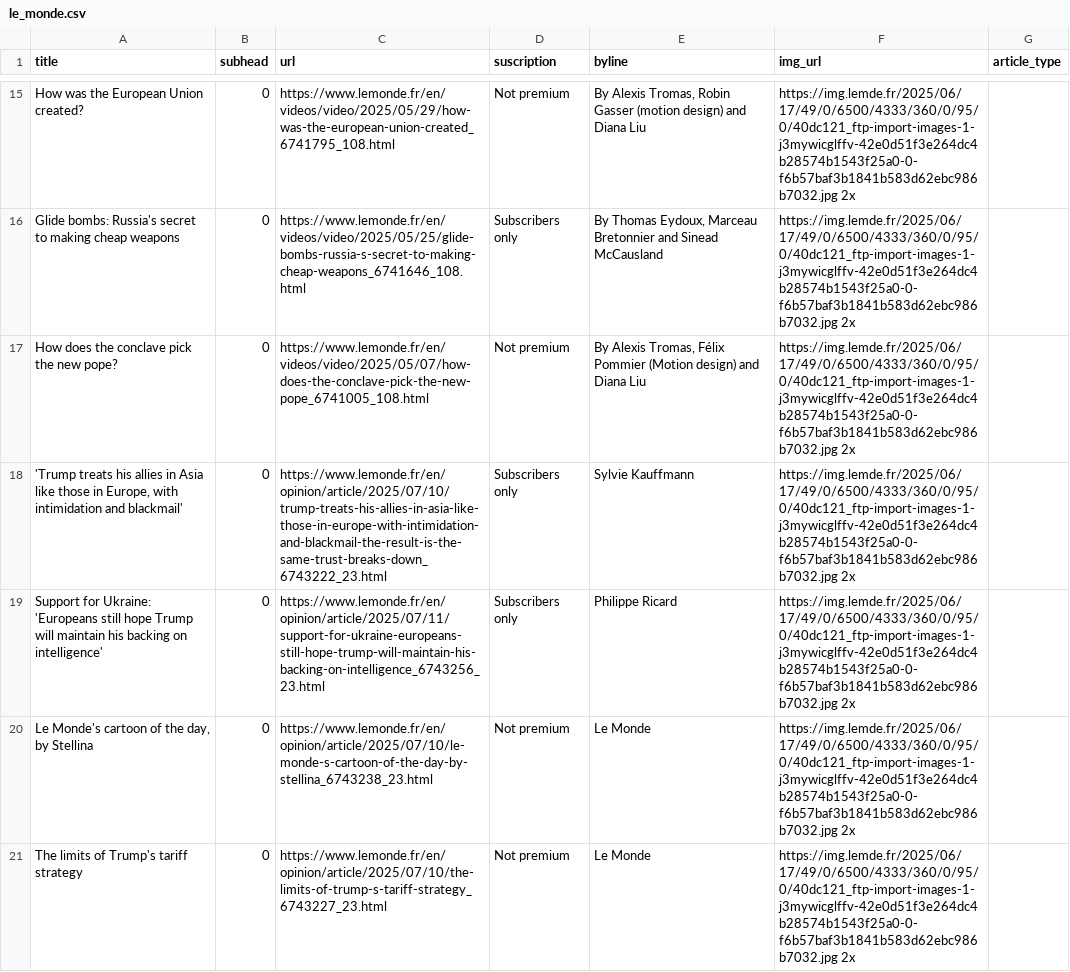
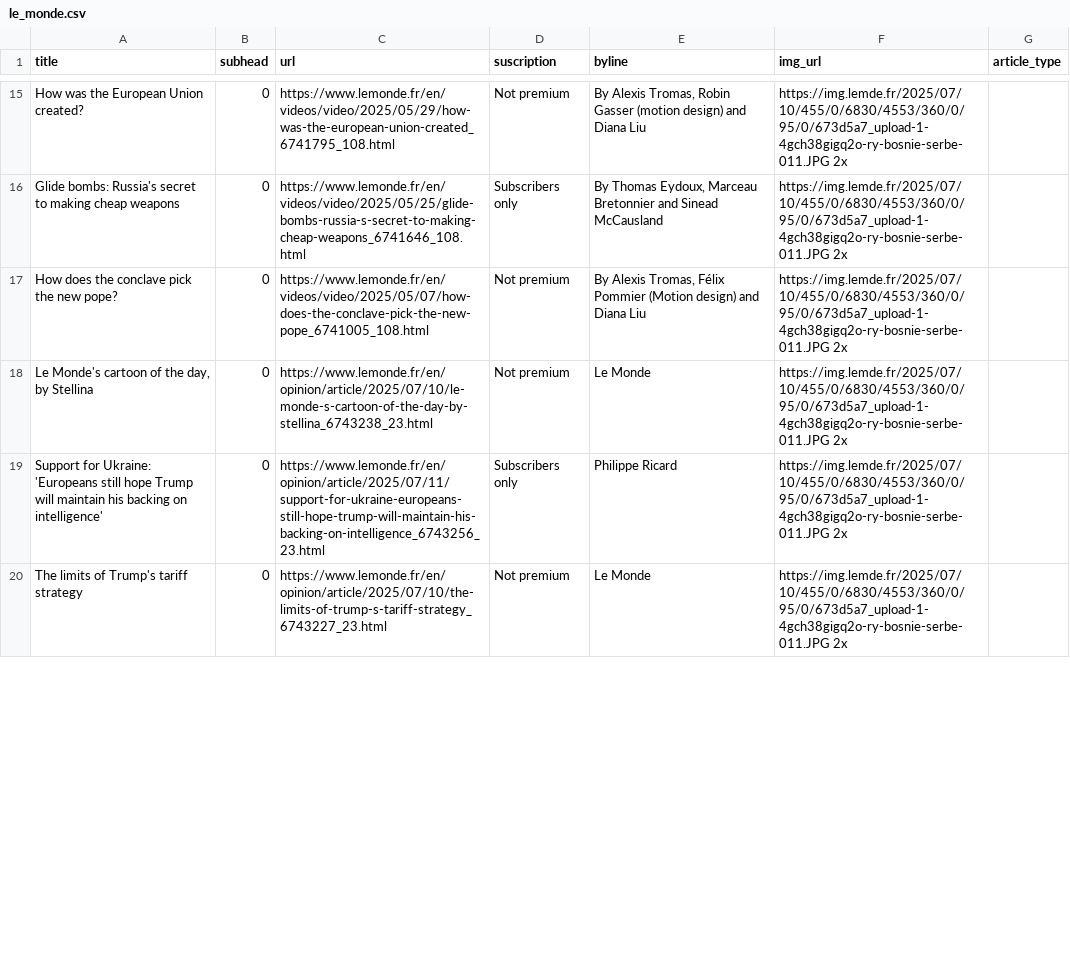
Before and after one commit to tefaceli/LEDE-homework-scraping, a CSV file: le_monde.csv, drawn as a sheet; only a part is shown, gaps mark what is left out; removed rows and columns are numbered as before the commit, all else as after; the diff covers the shown part only; the diff names each change by its address in the sheet, - before the commit and + after, or states it on an @@ line.

```diff
--- a/le_monde.csv
+++ b/le_monde.csv
-F15:F17 (img_url): https://img.lemde.fr/2025/06/17/49/0/6500/4333/360/0/95/0/40dc121_ftp-import-images-1-j3mywicglffv-42e0d51f3e264dc4b28574b1543f25a0-0-f6b57baf3b1841b583d62ebc986b7032.jpg 2x
+F15:F17 (img_url): https://img.lemde.fr/2025/07/10/455/0/6830/4553/360/0/95/0/673d5a7_upload-1-4gch38gigq2o-ry-bosnie-serbe-011.JPG 2x
-row 18: 'Trump treats his allies in Asia like those in Europe, with intimidation and blackmail' | 0 | https://www.lemonde.fr/en/opinion/article/2025/07/10/trump-treats-his-allies-in-asia-like-those-in-europe-with-intimidation-and-blackmail-the-result-is-the-same-trust-breaks-down_6743222_23.html | Subscribers only | Sylvie Kauffmann | https://img.lemde.fr/2025/06/17/49/0/6500/4333/360/0/95/0/40dc121_ftp-import-images-1-j3mywicglffv-42e0d51f3e264dc4b28574b1543f25a0-0-f6b57baf3b1841b583d62ebc986b7032.jpg 2x
-row 19: Support for Ukraine: 'Europeans still hope Trump will maintain his backing on intelligence' | 0 | https://www.lemonde.fr/en/opinion/article/2025/07/11/support-for-ukraine-europeans-still-hope-trump-will-maintain-his-backing-on-intelligence_6743256_23.html | Subscribers only | Philippe Ricard | https://img.lemde.fr/2025/06/17/49/0/6500/4333/360/0/95/0/40dc121_ftp-import-images-1-j3mywicglffv-42e0d51f3e264dc4b28574b1543f25a0-0-f6b57baf3b1841b583d62ebc986b7032.jpg 2x
-F18 (img_url): https://img.lemde.fr/2025/06/17/49/0/6500/4333/360/0/95/0/40dc121_ftp-import-images-1-j3mywicglffv-42e0d51f3e264dc4b28574b1543f25a0-0-f6b57baf3b1841b583d62ebc986b7032.jpg 2x
+F18 (img_url): https://img.lemde.fr/2025/07/10/455/0/6830/4553/360/0/95/0/673d5a7_upload-1-4gch38gigq2o-ry-bosnie-serbe-011.JPG 2x
+row 19: Support for Ukraine: 'Europeans still hope Trump will maintain his backing on intelligence' | 0 | https://www.lemonde.fr/en/opinion/article/2025/07/11/support-for-ukraine-europeans-still-hope-trump-will-maintain-his-backing-on-intelligence_6743256_23.html | Subscribers only | Philippe Ricard | https://img.lemde.fr/2025/07/10/455/0/6830/4553/360/0/95/0/673d5a7_upload-1-4gch38gigq2o-ry-bosnie-serbe-011.JPG 2x
-F20 (img_url): https://img.lemde.fr/2025/06/17/49/0/6500/4333/360/0/95/0/40dc121_ftp-import-images-1-j3mywicglffv-42e0d51f3e264dc4b28574b1543f25a0-0-f6b57baf3b1841b583d62ebc986b7032.jpg 2x
+F20 (img_url): https://img.lemde.fr/2025/07/10/455/0/6830/4553/360/0/95/0/673d5a7_upload-1-4gch38gigq2o-ry-bosnie-serbe-011.JPG 2x
```
Also changed, not shown: 10 added rows, 9 removed rows and 47 edited cells elsewhere in this file.
